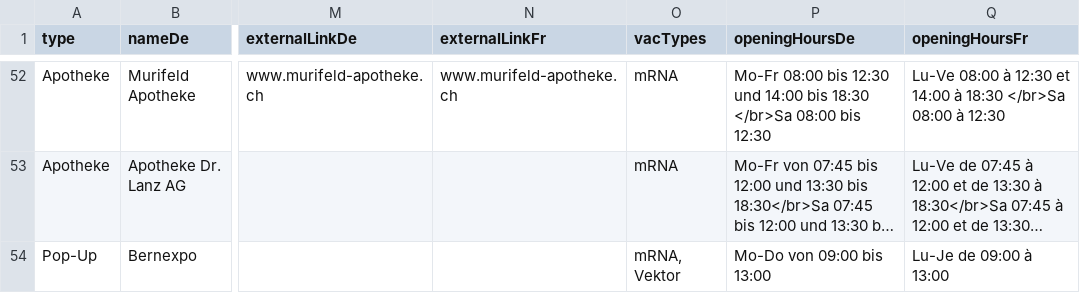
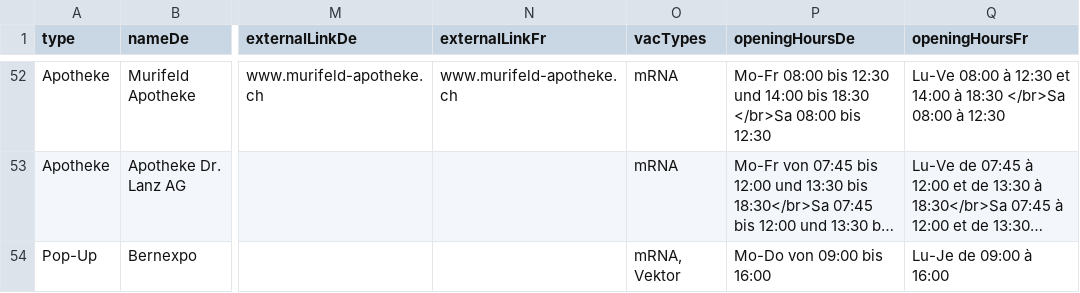
Before and after one commit to openDataBE/VacOffer, a CSV file: vac_locations_static.csv, drawn as a sheet; only a part is shown, gaps mark what is left out; long unchanged cells end in …; the diff names each change by its address in the sheet, - before the commit and + after, or states it on an @@ line.

Commit message:
Update vac_locations_static.csv
Zeitene Bea Bern Expo

```diff
--- a/vac_locations_static.csv
+++ b/vac_locations_static.csv
-P54 (openingHoursDe): Mo-Do von 09:00 bis 13:00
+P54 (openingHoursDe): Mo-Do von 09:00 bis 16:00
-Q54 (openingHoursFr): Lu-Je de 09:00 à 13:00
+Q54 (openingHoursFr): Lu-Je de 09:00 à 16:00
```
